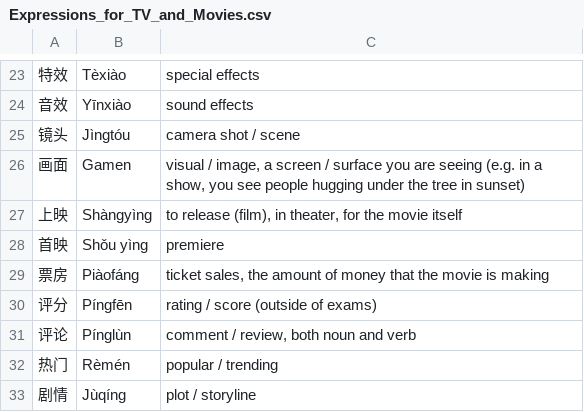
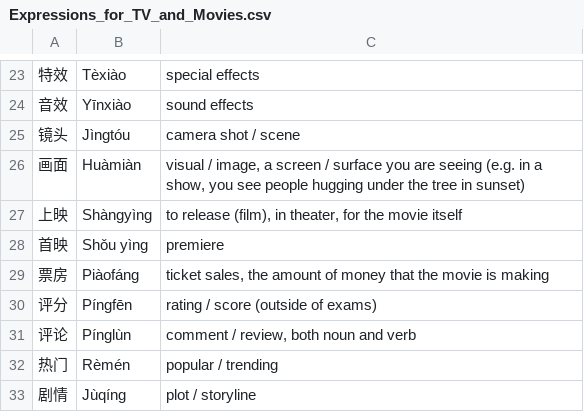
Before and after one commit to phoenixbodger/flutter_flashcard, a CSV file: assets/decks/Expressions_for_TV_and_Movies.csv, drawn as a sheet; only a part is shown, gaps mark what is left out; the diff names each change by its address in the sheet, - before the commit and + after, or states it on an @@ line.

Commit message:
Restore content in Expressions_for_TV_and_Movies.csv
Restored original content to Expressions_for_TV_and_Movies.csv after accidental removal.

```diff
--- a/assets/decks/Expressions_for_TV_and_Movies.csv
+++ b/assets/decks/Expressions_for_TV_and_Movies.csv
-B26: Gamen
+B26: Huàmiàn
```
